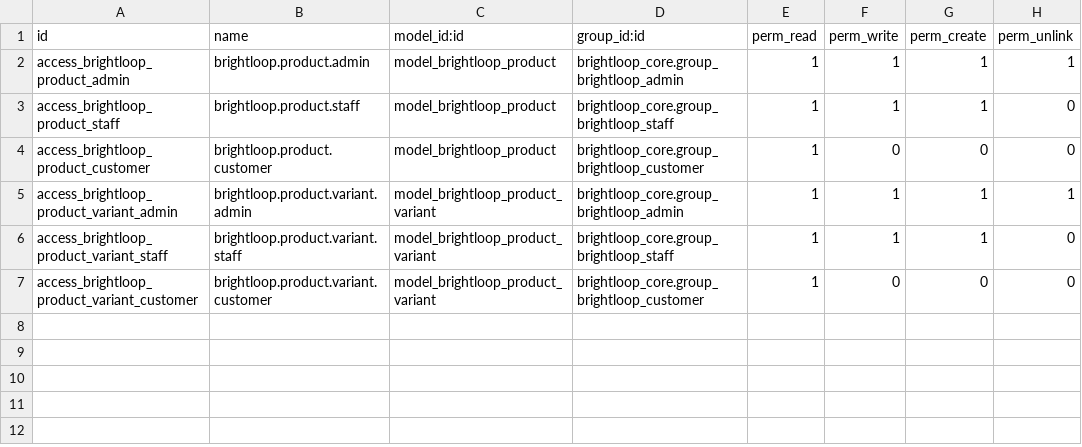
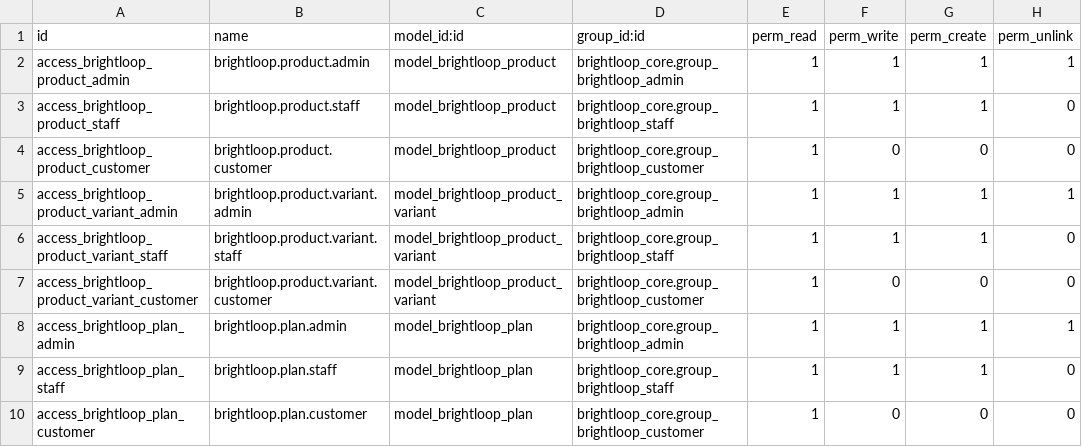
Before and after one commit to sahalamariyam/Subscription_Management_System, a CSV file: addons/brightloop_subscription/security/ir.model.access.csv, drawn as a sheet; the diff names each change by its address in the sheet, - before the commit and + after, or states it on an @@ line.

Commit message:
feat(plan): implement billing intervals and governance permissions

```diff
--- a/addons/brightloop_subscription/security/ir.model.access.csv
+++ b/addons/brightloop_subscription/security/ir.model.access.csv
+row 8: access_brightloop_plan_admin | brightloop.plan.admin | model_brightloop_plan | brightloop_core.group_brightloop_admin | 1 | 1 | 1 | 1
+row 9: access_brightloop_plan_staff | brightloop.plan.staff | model_brightloop_plan | brightloop_core.group_brightloop_staff | 1 | 1 | 1 | 0
+row 10: access_brightloop_plan_customer | brightloop.plan.customer | model_brightloop_plan | brightloop_core.group_brightloop_customer | 1 | 0 | 0 | 0
```
Also changed, not shown: 6 other files.
